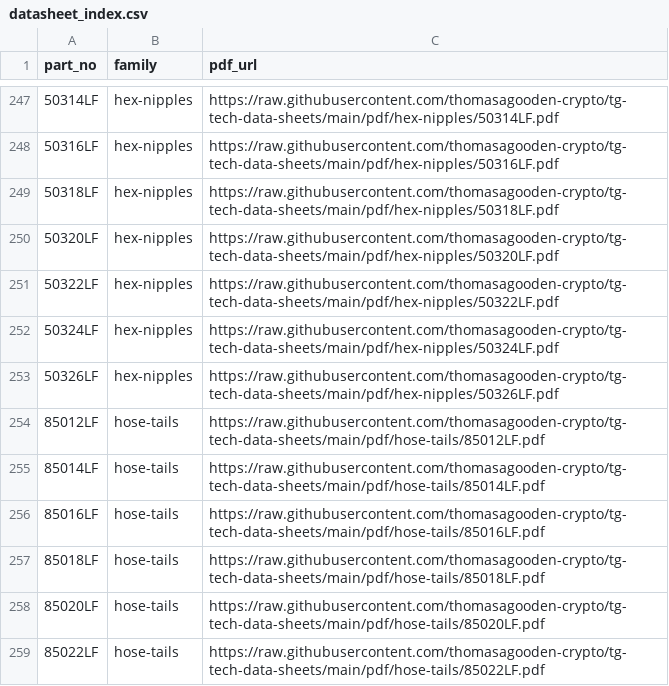
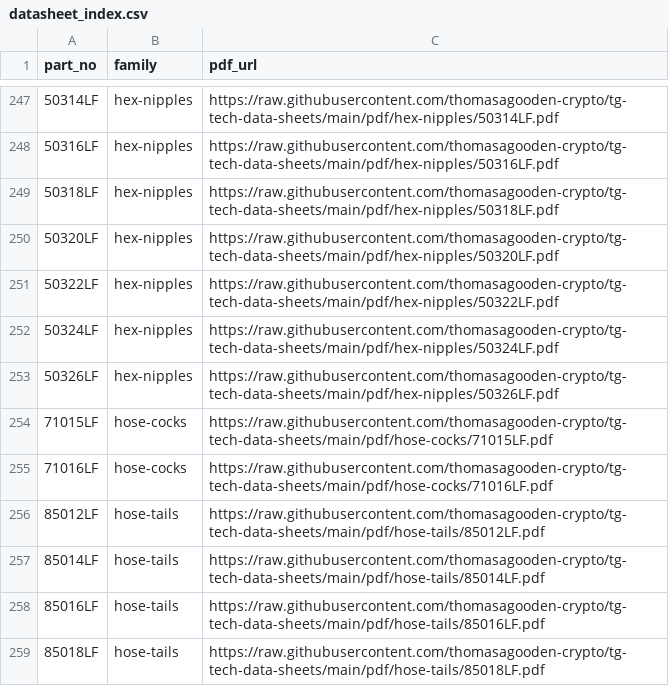
Before and after one commit to thomasagooden-crypto/tg-tech-data-sheets, a CSV file: datasheet_index.csv, drawn as a sheet; only a part is shown, gaps mark what is left out; the shorter side is filled out with more unchanged rows; the diff names each change by its address in the sheet, - before the commit and + after, or states it on an @@ line.

```diff
--- a/datasheet_index.csv
+++ b/datasheet_index.csv
+row 254: 71015LF | hose-cocks | https://raw.githubusercontent.com/thomasagooden-crypto/tg-tech-data-sheets/main/pdf/hose-cocks/71015LF.pdf
+row 255: 71016LF | hose-cocks | https://raw.githubusercontent.com/thomasagooden-crypto/tg-tech-data-sheets/main/pdf/hose-cocks/71016LF.pdf
```
Also changed, not shown: Master_Measurements.csv, 3 other files.
